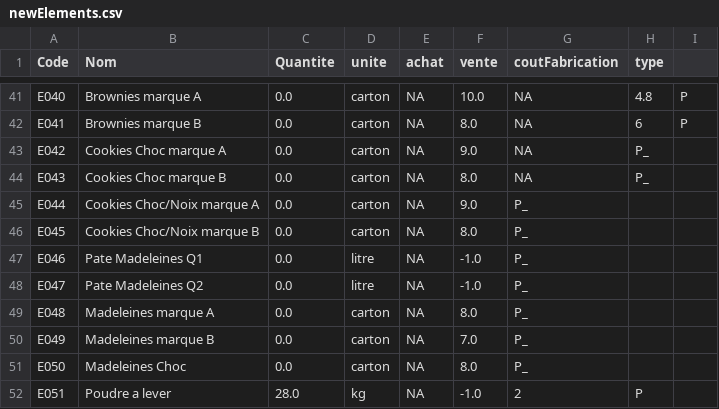
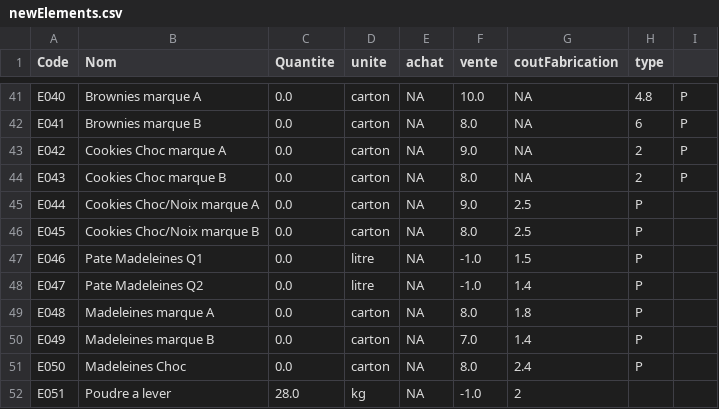
Before and after one commit to LauWright/ProjetJava, a CSV file: newElements.csv, drawn as a sheet; only a part is shown, gaps mark what is left out.

Commit message:
modif csv

```diff
--- a/newElements.csv
+++ b/newElements.csv
@@ -42,11 +42,11 @@ E040;Brownies marque A;0.0;carton;NA;10.0;NA;4.8;P
 E041;Brownies marque B;0.0;carton;NA;8.0;NA;6;P
-E042;Cookies Choc marque A;0.0;carton;NA;9.0;NA;P_
-E043;Cookies Choc marque B;0.0;carton;NA;8.0;NA;P_
-E044;Cookies Choc/Noix marque A;0.0;carton;NA;9.0;P_
-E045;Cookies Choc/Noix marque B;0.0;carton;NA;8.0;P_
-E046;Pate Madeleines Q1;0.0;litre;NA;-1.0;P_
-E047;Pate Madeleines Q2;0.0;litre;NA;-1.0;P_
-E048;Madeleines marque A;0.0;carton;NA;8.0;P_
-E049;Madeleines marque B;0.0;carton;NA;7.0;P_
-E050;Madeleines Choc;0.0;carton;NA;8.0;P_
-E051;Poudre a lever;28.0;kg;NA;-1.0;2;P
+E042;Cookies Choc marque A;0.0;carton;NA;9.0;NA;2;P
+E043;Cookies Choc marque B;0.0;carton;NA;8.0;NA;2;P
+E044;Cookies Choc/Noix marque A;0.0;carton;NA;9.0;2.5;P
+E045;Cookies Choc/Noix marque B;0.0;carton;NA;8.0;2.5;P
+E046;Pate Madeleines Q1;0.0;litre;NA;-1.0;1.5;P
+E047;Pate Madeleines Q2;0.0;litre;NA;-1.0;1.4;P
+E048;Madeleines marque A;0.0;carton;NA;8.0;1.8;P
+E049;Madeleines marque B;0.0;carton;NA;7.0;1.4;P
+E050;Madeleines Choc;0.0;carton;NA;8.0;2.4;P
+E051;Poudre a lever;28.0;kg;NA;-1.0;2;
```
